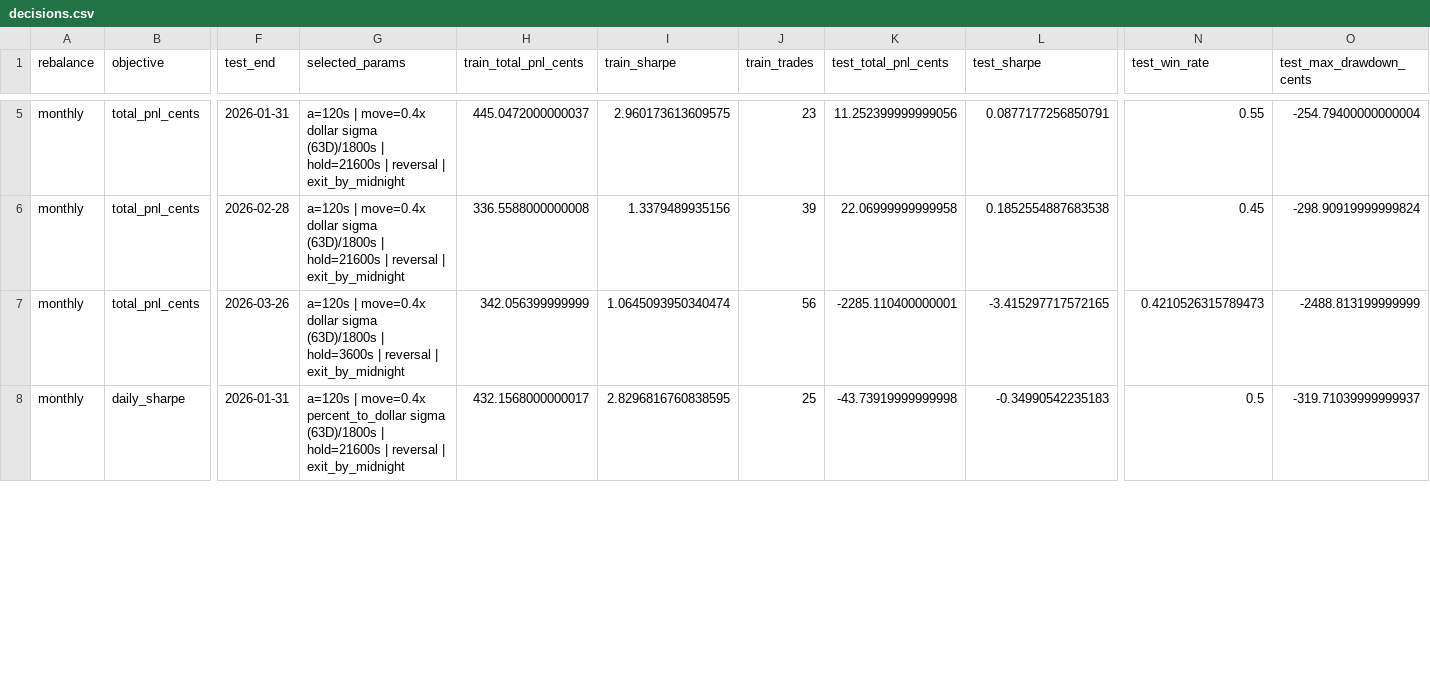
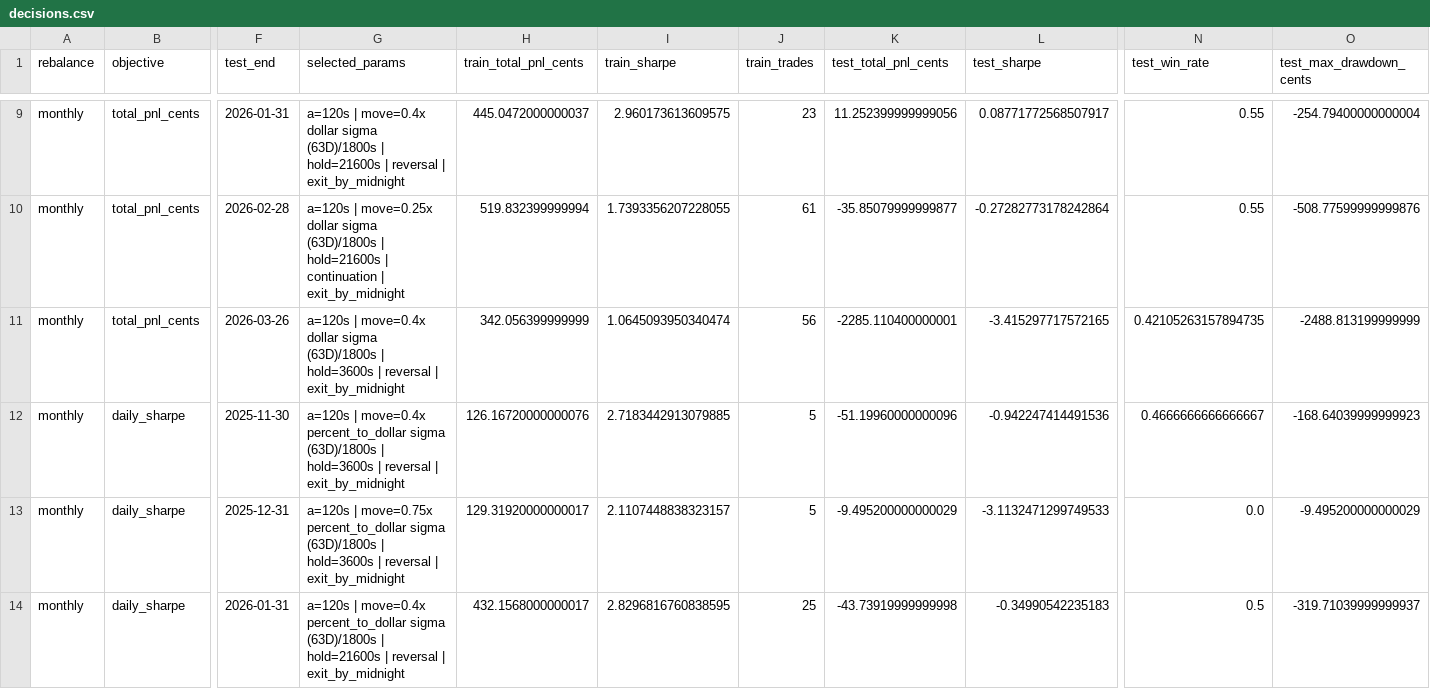
Before and after one commit to f20230152/price-action-walkforward-dashboard, a CSV file: outputs/volatility_walkforward/decisions.csv, drawn as a sheet; only a part is shown, gaps mark what is left out; addresses are those after the commit; rows hold the shown columns only; the diff covers the shown part only; the diff names each change by its address in the sheet, - before the commit and + after, or states it on an @@ line.

```diff
--- a/outputs/volatility_walkforward/decisions.csv
+++ b/outputs/volatility_walkforward/decisions.csv
-L9 (test_sharpe): 0.0877177256850791
+L9 (test_sharpe): 0.08771772568507917
-G10 (selected_params): a=120s | move=0.4x dollar sigma (63D)/1800s | hold=21600s | reversal | exit_by_midnight
+G10 (selected_params): a=120s | move=0.25x dollar sigma (63D)/1800s | hold=21600s | continuation | exit_by_midnight
-H10 (train_total_pnl_cents): 336.5588000000008
+H10 (train_total_pnl_cents): 519.832399999994
-I10 (train_sharpe): 1.3379489935156
+I10 (train_sharpe): 1.7393356207228055
-J10 (train_trades): 39
+J10 (train_trades): 61
-K10 (test_total_pnl_cents): 22.06999999999958
+K10 (test_total_pnl_cents): -35.85079999999877
-L10 (test_sharpe): 0.1852554887683538
+L10 (test_sharpe): -0.27282773178242864
-N10 (test_win_rate): 0.45
+N10 (test_win_rate): 0.55
-O10 (test_max_drawdown_cents): -298.90919999999824
+O10 (test_max_drawdown_cents): -508.77599999999876
-N11 (test_win_rate): 0.4210526315789473
+N11 (test_win_rate): 0.42105263157894735
+row 12: monthly | daily_sharpe | 2025-11-30 | a=120s | move=0.4x percent_to_dollar sigma (63D)/1800s | hold=3600s | reversal | exit_by_midnight | 126.16720000000076 | 2.7183442913079885 | 5 | -51.19960000000096 | -0.942247414491536 | 0.4666666666666667 | -168.64039999999923
+row 13: monthly | daily_sharpe | 2025-12-31 | a=120s | move=0.75x percent_to_dollar sigma (63D)/1800s | hold=3600s | reversal | exit_by_midnight | 129.31920000000017 | 2.1107448838323157 | 5 | -9.495200000000029 | -3.1132471299749533 | 0.0 | -9.495200000000029
```
Also changed, not shown: 6 added rows and 36 edited cells elsewhere in this file, outputs/volatility_walkforward/config.csv, outputs/volatility_walkforward/daily_pnl.csv, 8 other files.
